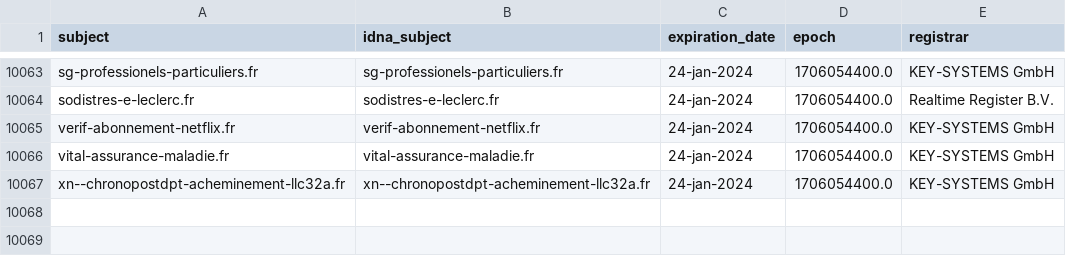
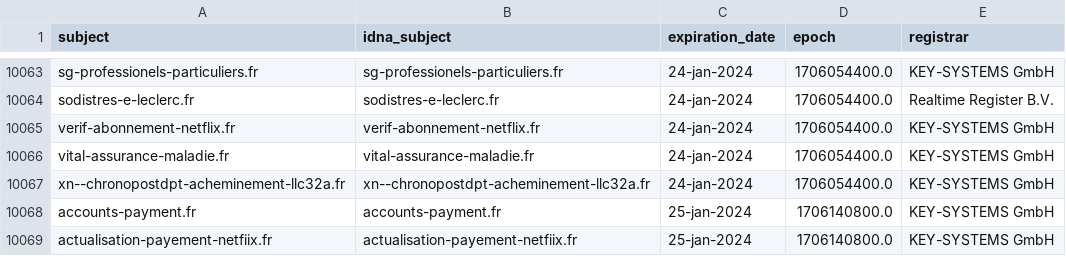
Before and after one commit to dead-hosts/Red-Flag-Domains_web_red.flag.domains, a CSV file: .pyfunceble/whois.csv, drawn as a sheet; only a part is shown, gaps mark what is left out.

```diff
--- a/.pyfunceble/whois.csv
+++ b/.pyfunceble/whois.csv
@@ -10067 +10067,3 @@ vital-assurance-maladie.fr,vital-assurance-maladie.fr,24-jan-2024,1706054400.0,K
 xn--chronopostdpt-acheminement-llc32a.fr,xn--chronopostdpt-acheminement-llc32a.fr,24-jan-2024,1706054400.0,KEY-SYSTEMS GmbH
+accounts-payment.fr,accounts-payment.fr,25-jan-2024,1706140800.0,KEY-SYSTEMS GmbH
+actualisation-payement-netfiix.fr,actualisation-payement-netfiix.fr,25-jan-2024,1706140800.0,KEY-SYSTEMS GmbH
```
Also changed, not shown: 17 other files.
